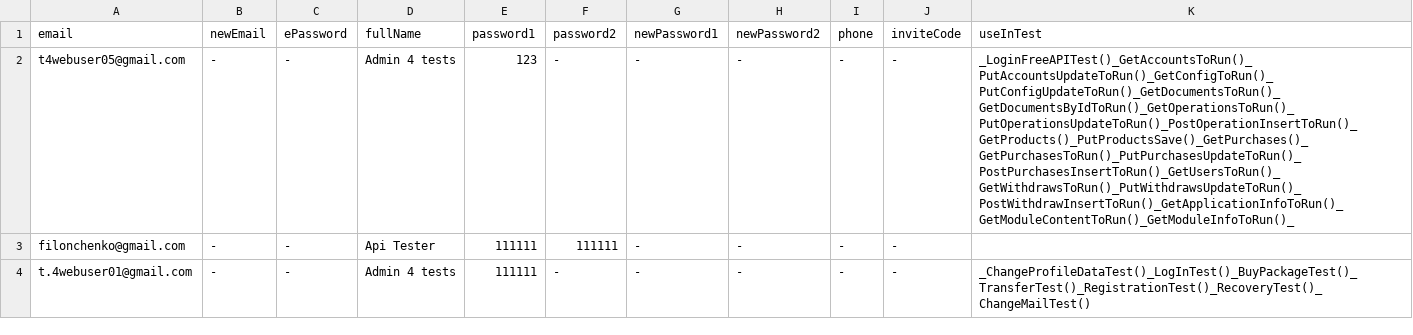
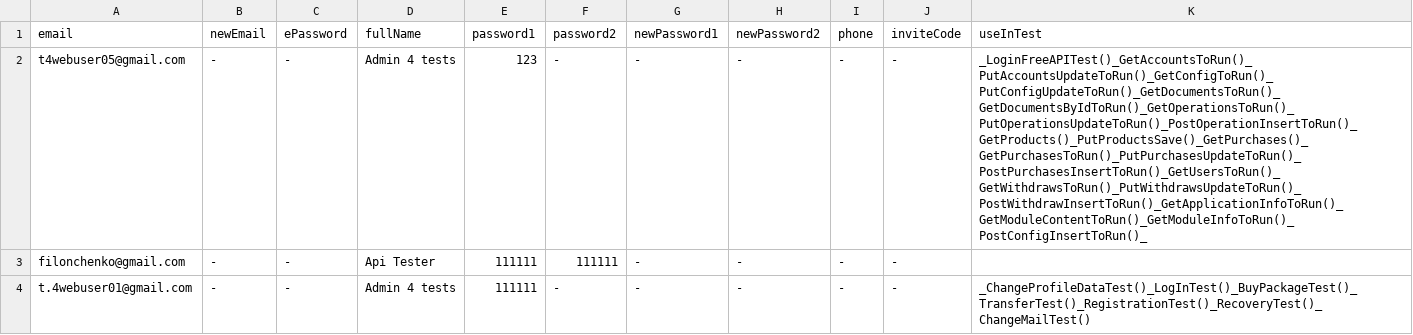
Before and after one commit to bazaka/Wxmlm, a CSV file: src/Users.csv, drawn as a sheet.

Commit message:
API POST Config Insert

```diff
--- a/src/Users.csv
+++ b/src/Users.csv
@@ -1,3 +1,3 @@
 email, newEmail, ePassword, fullName, password1, password2, newPassword1, newPassword2, phone, inviteCode, useInTest
-t4webuser05@gmail.com, -, -, Admin 4 tests, 123, -, -, -, -, -, _LoginFreeAPITest()_GetAccountsToRun()_PutAccountsUpdateToRun()_GetConfigToRun()_PutConfigUpdateToRun()_GetDocumentsToRun()_GetDocumentsByIdToRun()_GetOperationsToRun()_PutOperationsUpdateToRun()_PostOperationInsertToRun()_GetProducts()_PutProductsSave()_GetPurchases()_GetPurchasesToRun()_PutPurchasesUpdateToRun()_PostPurchasesInsertToRun()_GetUsersToRun()_GetWithdrawsToRun()_PutWithdrawsUpdateToRun()_PostWithdrawInsertToRun()_GetApplicationInfoToRun()_GetModuleContentToRun()_GetModuleInfoToRun()_
+t4webuser05@gmail.com, -, -, Admin 4 tests, 123, -, -, -, -, -, _LoginFreeAPITest()_GetAccountsToRun()_PutAccountsUpdateToRun()_GetConfigToRun()_PutConfigUpdateToRun()_GetDocumentsToRun()_GetDocumentsByIdToRun()_GetOperationsToRun()_PutOperationsUpdateToRun()_PostOperationInsertToRun()_GetProducts()_PutProductsSave()_GetPurchases()_GetPurchasesToRun()_PutPurchasesUpdateToRun()_PostPurchasesInsertToRun()_GetUsersToRun()_GetWithdrawsToRun()_PutWithdrawsUpdateToRun()_PostWithdrawInsertToRun()_GetApplicationInfoToRun()_GetModuleContentToRun()_GetModuleInfoToRun()_PostConfigInsertToRun()_
 filonchenko@gmail.com, -, -, Api Tester, 111111, 111111, -, -, -, -,
```
Also changed, not shown: 7 other files.
